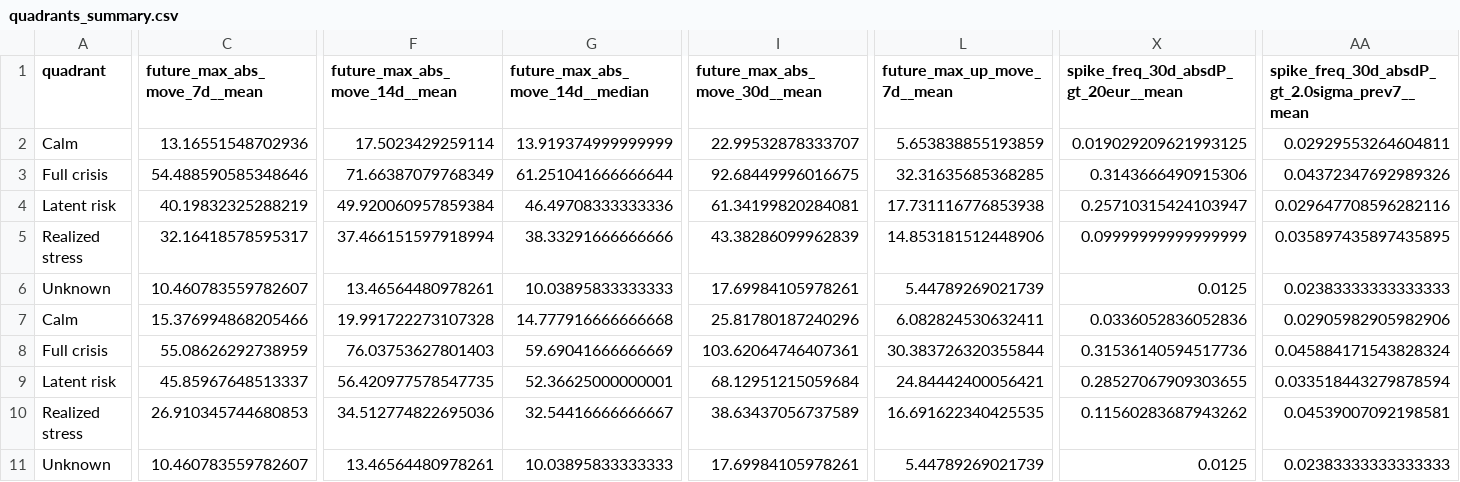
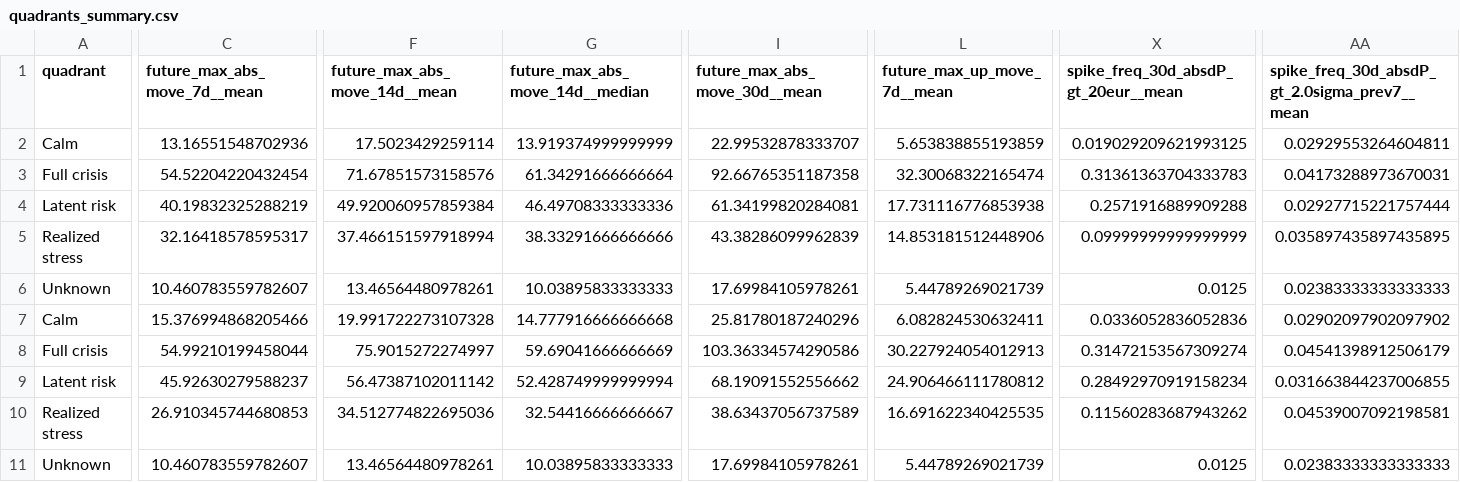
Before and after one commit to getparagua/paragua-sesi, a CSV file: assets/validation/quadrants_summary.csv, drawn as a sheet; only a part is shown, gaps mark what is left out; removed rows and columns are numbered as before the commit, all else as after; rows hold the shown columns only; the diff covers the shown part only; the diff names each change by its address in the sheet, - before the commit and + after, or states it on an @@ line.

```diff
--- a/assets/validation/quadrants_summary.csv
+++ b/assets/validation/quadrants_summary.csv
-C3 (future_max_abs_move_7d__mean): 54.488590585348646
+C3 (future_max_abs_move_7d__mean): 54.52204220432454
-F3 (future_max_abs_move_14d__mean): 71.66387079768349
+F3 (future_max_abs_move_14d__mean): 71.67851573158576
-G3 (future_max_abs_move_14d__median): 61.251041666666644
+G3 (future_max_abs_move_14d__median): 61.34291666666664
-I3 (future_max_abs_move_30d__mean): 92.68449996016675
+I3 (future_max_abs_move_30d__mean): 92.66765351187358
-L3 (future_max_up_move_7d__mean): 32.31635685368285
+L3 (future_max_up_move_7d__mean): 32.30068322165474
-X3: 0.3143666490915306
+X3: 0.31361363704333783
-AA3: 0.04372347692989326
+AA3: 0.04173288973670031
-X4: 0.25710315424103947
+X4: 0.2571916889909288
-AA4: 0.029647708596282116
+AA4: 0.02927715221757444
-AA7: 0.02905982905982906
+AA7: 0.02902097902097902
-row 8: Full crisis | 55.08626292738959 | 76.03753627801403 | 59.69041666666669 | 103.62064746407361 | 30.383726320355844 | 0.31536140594517736 | 0.045884171543828324
-row 9: Latent risk | 45.85967648513337 | 56.420977578547735 | 52.36625000000001 | 68.12951215059684 | 24.84442400056421 | 0.28527067909303655 | 0.033518443279878594
+row 8: Full crisis | 54.99210199458044 | 75.9015272274997 | 59.69041666666669 | 103.36334574290586 | 30.227924054012913 | 0.31472153567309274 | 0.04541398912506179
+row 9: Latent risk | 45.92630279588237 | 56.47387102011142 | 52.428749999999994 | 68.19091552556662 | 24.906466111780812 | 0.28492970919158234 | 0.031663844237006855
```
Also changed, not shown: 5 edited cells elsewhere in this file, assets/validation/lead_lag_corr_SESI_vs_vol7d.csv, assets/validation/table_when_SESI_gt_thresholds.csv, 7 other files.
